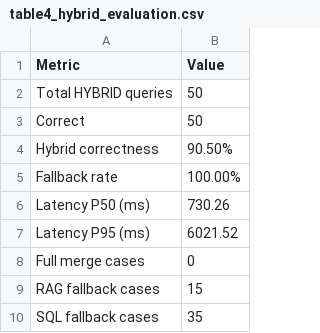
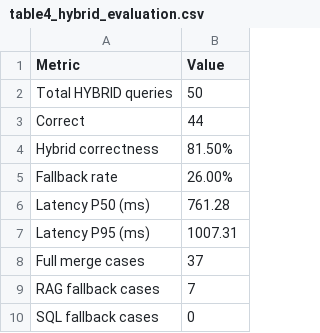
Before and after one commit to PeanLutHuynh/querionyx, a CSV file: docs/paper_assets/tables/table4_hybrid_evaluation.csv, drawn as a sheet.

Commit message:
fix: Update hybrid evaluation metrics and simulation logic for accuracy

```diff
--- a/docs/paper_assets/tables/table4_hybrid_evaluation.csv
+++ b/docs/paper_assets/tables/table4_hybrid_evaluation.csv
@@ -2,9 +2,9 @@ Metric,Value
 Total HYBRID queries,50
-Correct,50
-Hybrid correctness,90.50%
-Fallback rate,100.00%
-Latency P50 (ms),730.26
-Latency P95 (ms),6021.52
-Full merge cases,0
-RAG fallback cases,15
-SQL fallback cases,35
+Correct,44
+Hybrid correctness,81.50%
+Fallback rate,26.00%
+Latency P50 (ms),761.28
+Latency P95 (ms),1007.31
+Full merge cases,37
+RAG fallback cases,7
+SQL fallback cases,0
```
Also changed, not shown: docs/paper_assets/tables/table1_system_overview.csv, 5 other files.
